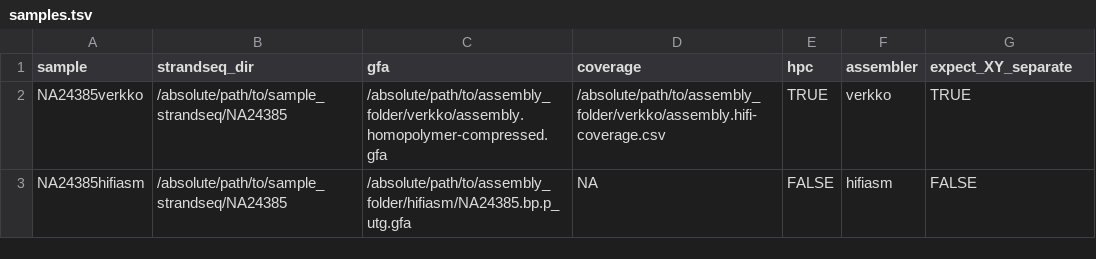
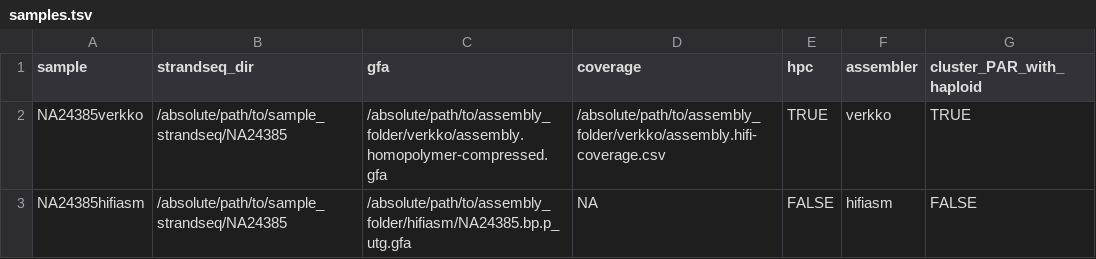
Before and after one commit to marschall-lab/strand-seq-graph-phasing, a TSV file: config/samples.tsv, drawn as a sheet.

Commit message:
Change PAR phasing config option name

```diff
--- a/config/samples.tsv
+++ b/config/samples.tsv
@@ -1,2 +1,2 @@
-sample	strandseq_dir	gfa	coverage	hpc	assembler	expect_XY_separate
+sample	strandseq_dir	gfa	coverage	hpc	assembler	cluster_PAR_with_haploid
 NA24385verkko	/absolute/path/to/sample_strandseq/NA24385	/absolute/path/to/assembly_folder/verkko/assembly.homopolymer-compressed.gfa	/absolute/path/to/assembly_folder/verkko/assembly.hifi-coverage.csv	TRUE	verkko	TRUE
```
Also changed, not shown: 4 other files.
